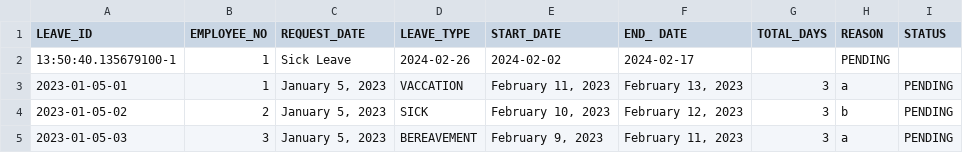
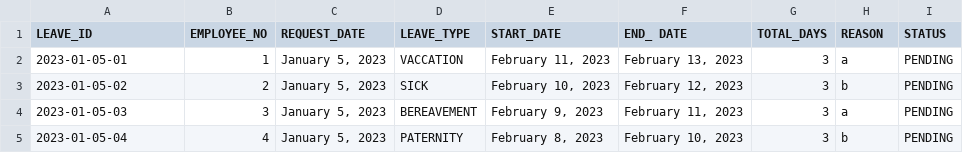
Before and after one commit to DroidZeroCodes/Payroll_System, a CSV file: src/com/mmdc_group10_oop/dataHandlingModule/database/LeaveRecords.csv, drawn as a sheet; only a part is shown; the shorter side is filled out with more unchanged rows.

Commit message:
fixed errors

```diff
--- a/src/com/mmdc_group10_oop/dataHandlingModule/database/LeaveRecords.csv
+++ b/src/com/mmdc_group10_oop/dataHandlingModule/database/LeaveRecords.csv
@@ -1,3 +1,2 @@
 "LEAVE_ID","EMPLOYEE_NO","REQUEST_DATE ","LEAVE_TYPE","START_DATE","END_ DATE","TOTAL_DAYS","REASON","STATUS"
-"13:50:40.135679100-1","1","Sick Leave","2024-02-26","2024-02-02","2024-02-17",,"PENDING"
 "2023-01-05-01","1","January 5, 2023","VACCATION","February 11, 2023","February 13, 2023","3","a","PENDING"
```
